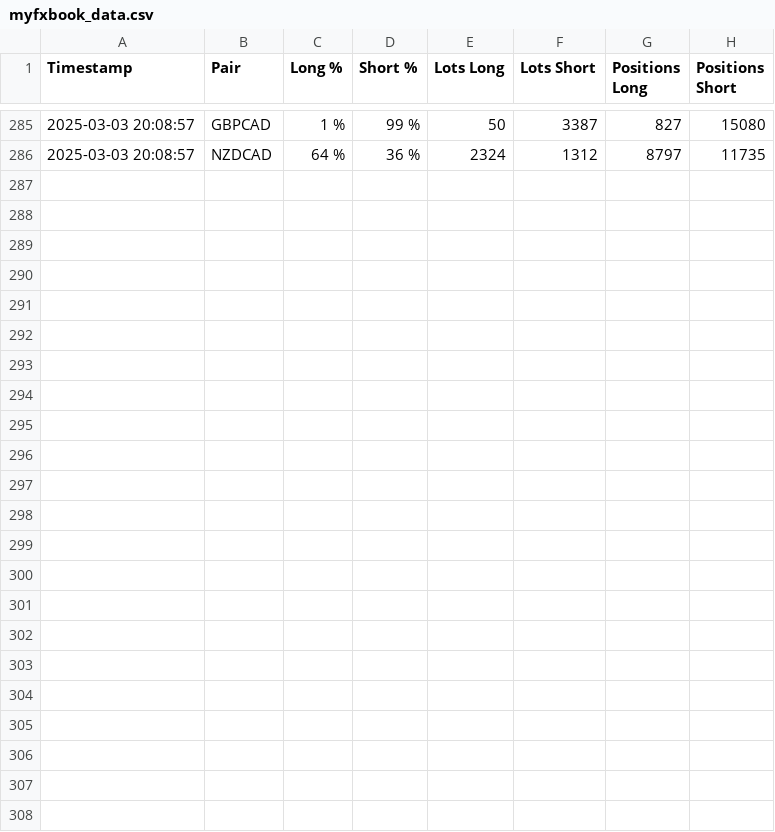
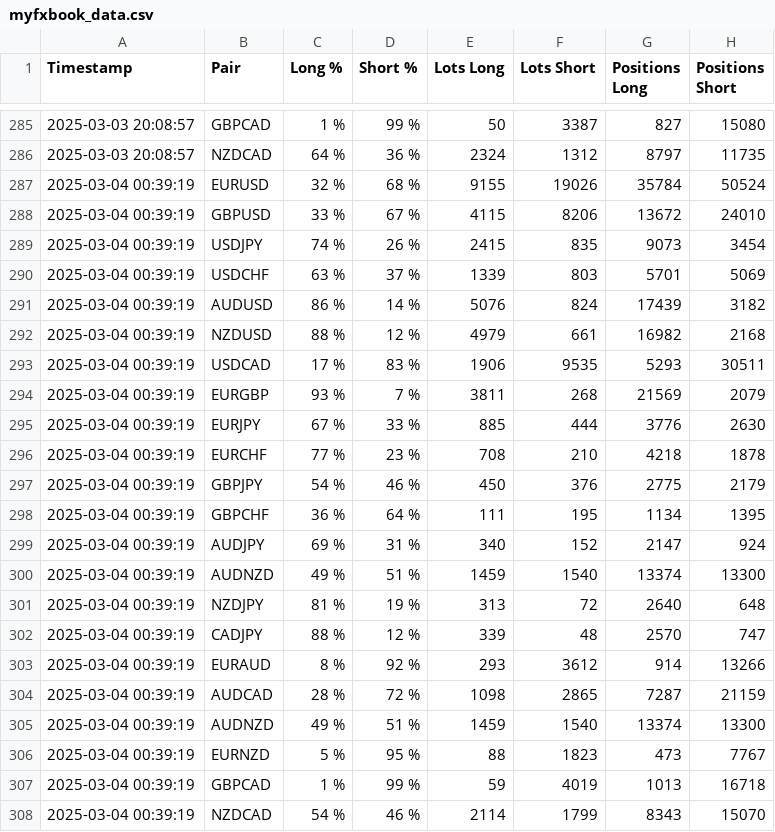
Before and after one commit to Hshs1993/myfxbook-scraper, a CSV file: myfxbook_data.csv, drawn as a sheet; only a part is shown, gaps mark what is left out.

```diff
--- a/myfxbook_data.csv
+++ b/myfxbook_data.csv
@@ -286 +286,23 @@ Timestamp,Pair,Long %,Short %,Lots Long,Lots Short,Positions Long,Positions Shor
 2025-03-03 20:08:57,NZDCAD,64 %,36 %,2324,1312,8797,11735
+2025-03-04 00:39:19,EURUSD,32 %,68 %,9155,19026,35784,50524
+2025-03-04 00:39:19,GBPUSD,33 %,67 %,4115,8206,13672,24010
+2025-03-04 00:39:19,USDJPY,74 %,26 %,2415,835,9073,3454
+2025-03-04 00:39:19,USDCHF,63 %,37 %,1339,803,5701,5069
+2025-03-04 00:39:19,AUDUSD,86 %,14 %,5076,824,17439,3182
+2025-03-04 00:39:19,NZDUSD,88 %,12 %,4979,661,16982,2168
+2025-03-04 00:39:19,USDCAD,17 %,83 %,1906,9535,5293,30511
+2025-03-04 00:39:19,EURGBP,93 %,7 %,3811,268,21569,2079
+2025-03-04 00:39:19,EURJPY,67 %,33 %,885,444,3776,2630
+2025-03-04 00:39:19,EURCHF,77 %,23 %,708,210,4218,1878
+2025-03-04 00:39:19,GBPJPY,54 %,46 %,450,376,2775,2179
+2025-03-04 00:39:19,GBPCHF,36 %,64 %,111,195,1134,1395
+2025-03-04 00:39:19,AUDJPY,69 %,31 %,340,152,2147,924
+2025-03-04 00:39:19,AUDNZD,49 %,51 %,1459,1540,13374,13300
+2025-03-04 00:39:19,NZDJPY,81 %,19 %,313,72,2640,648
+2025-03-04 00:39:19,CADJPY,88 %,12 %,339,48,2570,747
+2025-03-04 00:39:19,EURAUD,8 %,92 %,293,3612,914,13266
+2025-03-04 00:39:19,AUDCAD,28 %,72 %,1098,2865,7287,21159
+2025-03-04 00:39:19,AUDNZD,49 %,51 %,1459,1540,13374,13300
+2025-03-04 00:39:19,EURNZD,5 %,95 %,88,1823,473,7767
+2025-03-04 00:39:19,GBPCAD,1 %,99 %,59,4019,1013,16718
+2025-03-04 00:39:19,NZDCAD,54 %,46 %,2114,1799,8343,15070
```
